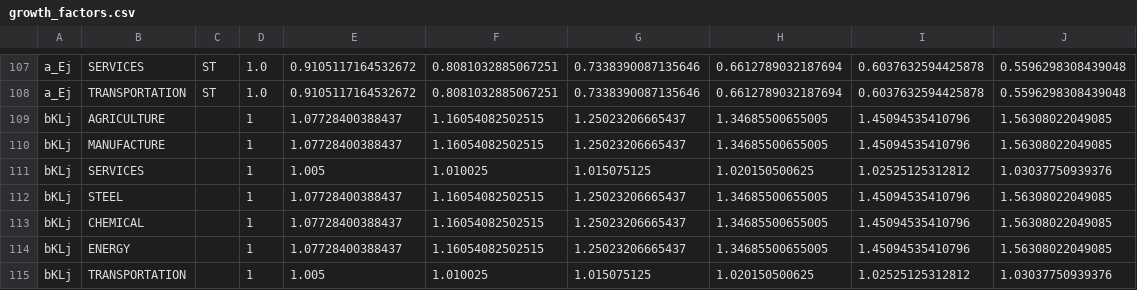
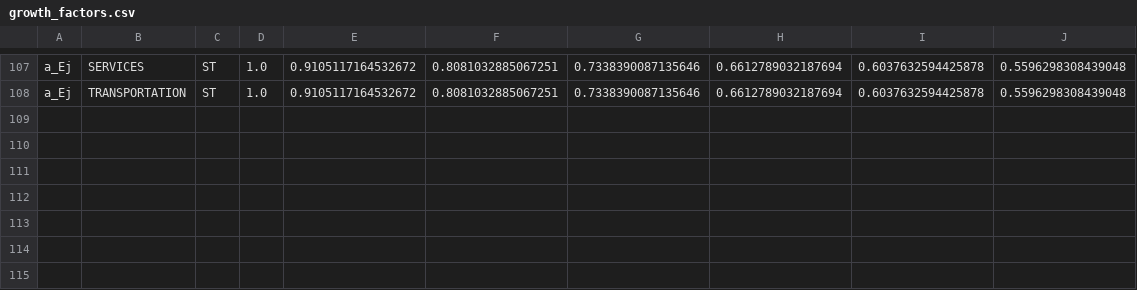
Before and after one commit to RitaMaestri/SCAF-EU-refactor, a CSV file: Solver/preprocessed_data/growth_factors.csv, drawn as a sheet; only a part is shown, gaps mark what is left out.

```diff
--- a/Solver/preprocessed_data/growth_factors.csv
+++ b/Solver/preprocessed_data/growth_factors.csv
@@ -108,8 +108 @@ a_Ej,SERVICES,ST,1.0,0.9105117164532672,0.8081032885067251,0.7338390087135646,0.
 a_Ej,TRANSPORTATION,ST,1.0,0.9105117164532672,0.8081032885067251,0.7338390087135646,0.6612789032187694,0.6037632594425878,0.5596298308439048
-"bKLj","AGRICULTURE",,1,1.07728400388437,1.16054082502515,1.25023206665437,1.34685500655005,1.45094535410796,1.56308022049085
-"bKLj","MANUFACTURE",,1,1.07728400388437,1.16054082502515,1.25023206665437,1.34685500655005,1.45094535410796,1.56308022049085
-"bKLj","SERVICES",,1,1.005,1.010025,1.015075125,1.020150500625,1.02525125312812,1.03037750939376
-"bKLj","STEEL",,1,1.07728400388437,1.16054082502515,1.25023206665437,1.34685500655005,1.45094535410796,1.56308022049085
-"bKLj","CHEMICAL",,1,1.07728400388437,1.16054082502515,1.25023206665437,1.34685500655005,1.45094535410796,1.56308022049085
-"bKLj","ENERGY",,1,1.07728400388437,1.16054082502515,1.25023206665437,1.34685500655005,1.45094535410796,1.56308022049085
-"bKLj","TRANSPORTATION",,1,1.005,1.010025,1.015075125,1.020150500625,1.02525125312812,1.03037750939376
```
Also changed, not shown: 2 other files.
